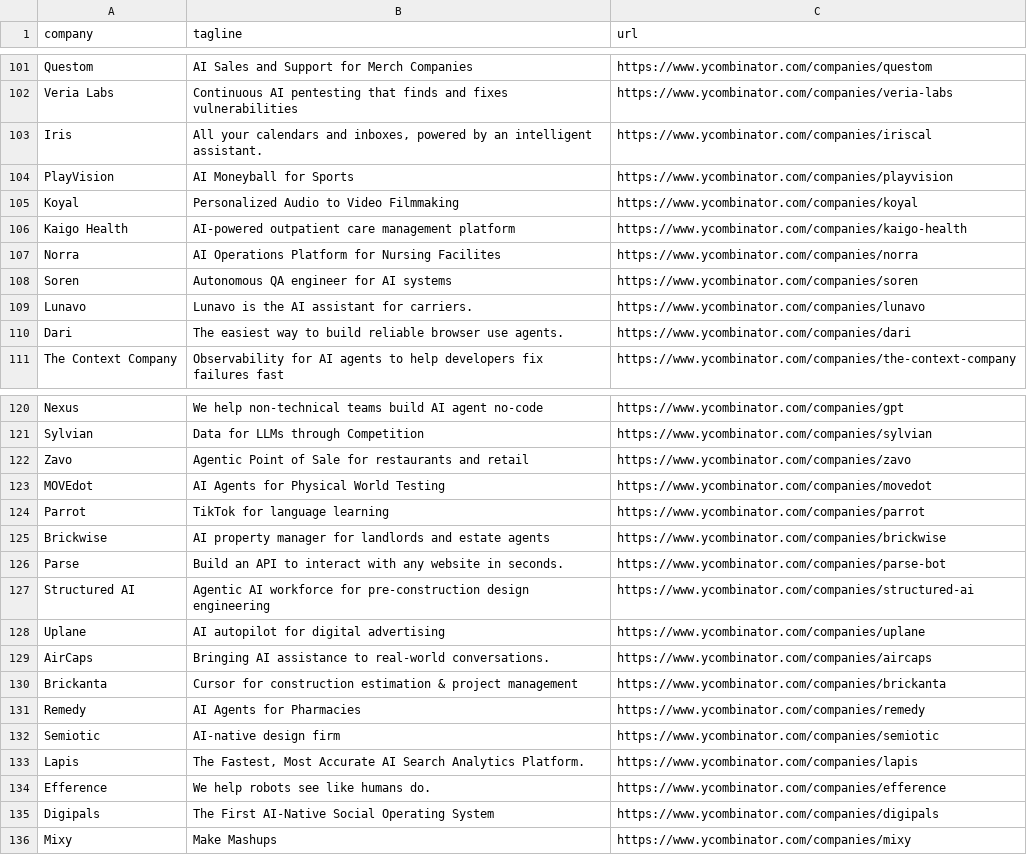
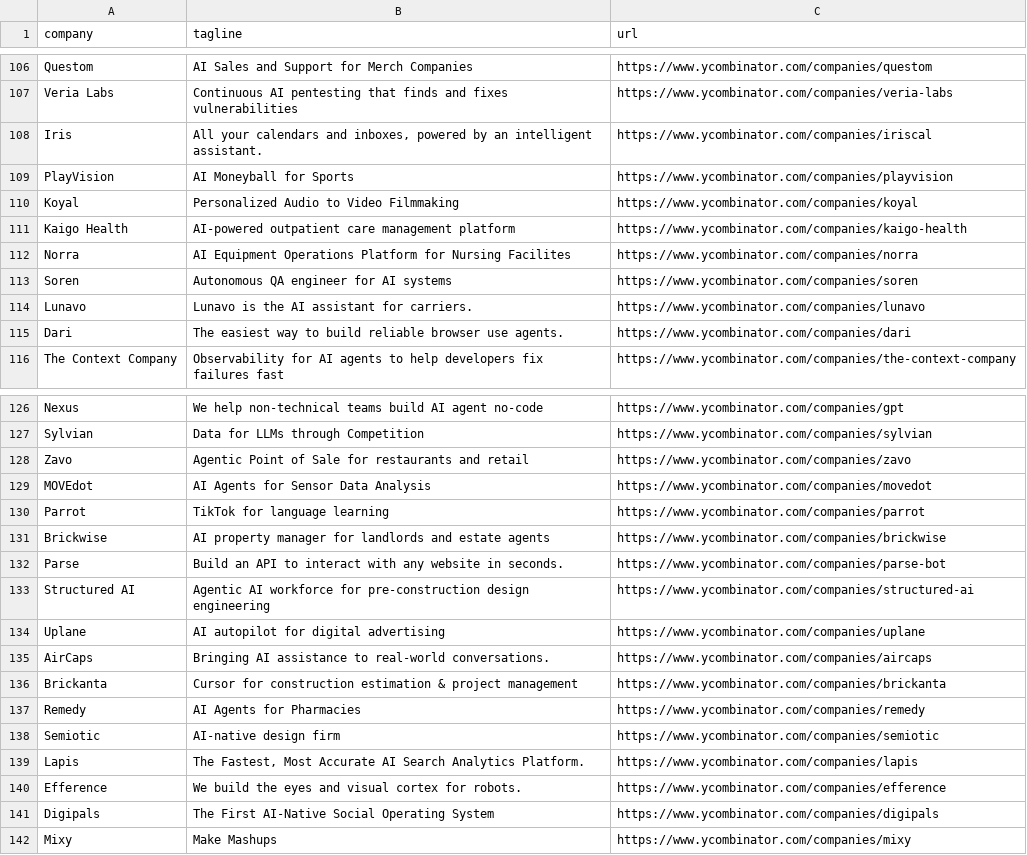
Before and after one commit to mcottle1/yc-updates, a CSV file: companies.csv, drawn as a sheet; only a part is shown, gaps mark what is left out; the diff covers the shown part only.

```diff
--- a/companies.csv
+++ b/companies.csv
@@ -106,3 +111,3 @@ Koyal,Personalized Audio to Video Filmmaking,https://www.ycombinator.com/compani
 Kaigo Health,AI-powered outpatient care management platform,https://www.ycombinator.com/companies/kaigo-health
-Norra,AI Operations Platform for Nursing Facilites,https://www.ycombinator.com/companies/norra
+Norra,AI Equipment Operations Platform for Nursing Facilites,https://www.ycombinator.com/companies/norra
 Soren,Autonomous QA engineer for AI systems,https://www.ycombinator.com/companies/soren
@@ -122,3 +128,3 @@ Sylvian,Data for LLMs through Competition,https://www.ycombinator.com/companies/
 Zavo,Agentic Point of Sale for restaurants and retail,https://www.ycombinator.com/companies/zavo
-MOVEdot,AI Agents for Physical World Testing,https://www.ycombinator.com/companies/movedot
+MOVEdot,AI Agents for Sensor Data Analysis,https://www.ycombinator.com/companies/movedot
 Parrot,TikTok for language learning,https://www.ycombinator.com/companies/parrot
@@ -133,3 +139,3 @@ Semiotic,AI-native design firm,https://www.ycombinator.com/companies/semiotic
 Lapis,"The Fastest, Most Accurate AI Search Analytics Platform.",https://www.ycombinator.com/companies/lapis
-Efference,We help robots see like humans do.,https://www.ycombinator.com/companies/efference
+Efference,We build the eyes and visual cortex for robots.,https://www.ycombinator.com/companies/efference
 Digipals,The First AI-Native Social Operating System,https://www.ycombinator.com/companies/digipals
```
Also changed, not shown: 7 added rows, 1 removed row and 11 edited cells elsewhere in this file.
